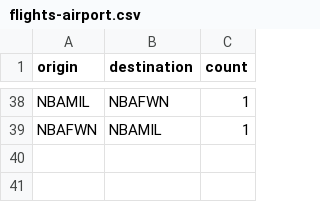
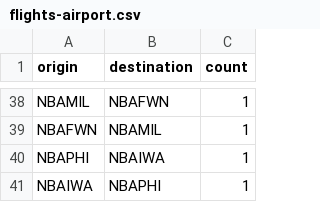
Before and after one commit to mnguyen26/mnguyen26.github.io, a CSV file: flights-airport.csv, drawn as a sheet; only a part is shown, gaps mark what is left out.

```diff
--- a/flights-airport.csv
+++ b/flights-airport.csv
@@ -39 +39,3 @@ NBAMIL,NBAFWN,1
 NBAFWN,NBAMIL,1
+NBAPHI,NBAIWA,1
+NBAIWA,NBAPHI,1
```
